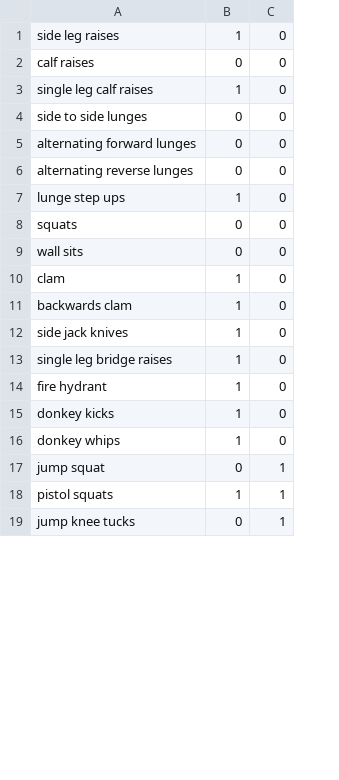
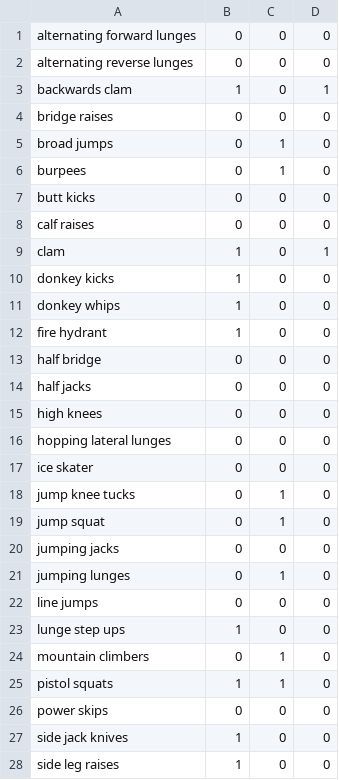
Before and after one commit to andyzfchen/andyzfchen-website, a CSV file: cuttingcorners/exerciselists/exerciselist_lower.csv, drawn as a sheet; only a part is shown; addresses are those after the commit; the diff covers the shown part only; the diff names each change by its address in the sheet, - before the commit and + after, or states it on an @@ line.

Commit message:
Cutting Corners: added new exercise modes and new exercises.

```diff
--- a/cuttingcorners/exerciselists/exerciselist_lower.csv
+++ b/cuttingcorners/exerciselists/exerciselist_lower.csv
+column D, rows 1-2: 0 | 0; row 4: 0; row 7: 0; rows 9-11: 1 | 0 | 0; row 19: 0; row 25: 0
@@ row 3 moved to row 33: single leg calf raises @@
@@ row 4 moved to row 30: side to side lunges @@
@@ row 11 moved to row 3: backwards clam @@
-A4: squats
+A4: bridge raises
+row 5: broad jumps | 0 | 1 | 0
+row 6: burpees | 0 | 1 | 0
-A7: wall sits
+A7: butt kicks
@@ row 2 moved to row 8: calf raises @@
@@ row 13 moved to row 31: single leg bridge raises @@
@@ row 14 moved to row 12: fire hydrant @@
+row 13: half bridge | 0 | 0 | 0
+row 14: half jacks | 0 | 0 | 0
+row 15: high knees | 0 | 0 | 0
+row 16: hopping lateral lunges | 0 | 0 | 0
+row 17: ice skater | 0 | 0 | 0
@@ row 19 moved to row 18: jump knee tucks @@
+row 20: jumping jacks | 0 | 0 | 0
+row 21: jumping lunges | 0 | 1 | 0
+row 22: line jumps | 0 | 0 | 0
@@ row 7 moved to row 23: lunge step ups @@
+row 24: mountain climbers | 0 | 1 | 0
+row 26: power skips | 0 | 0 | 0
@@ row 12 moved to row 27: side jack knives @@
@@ row 1 moved to row 28: side leg raises @@
```
Also changed, not shown: 8 added rows elsewhere in this file, cuttingcorners/exerciselists/exerciselist_abs.csv, cuttingcorners/exerciselists/exerciselist_hiit.csv, 10 other files.
